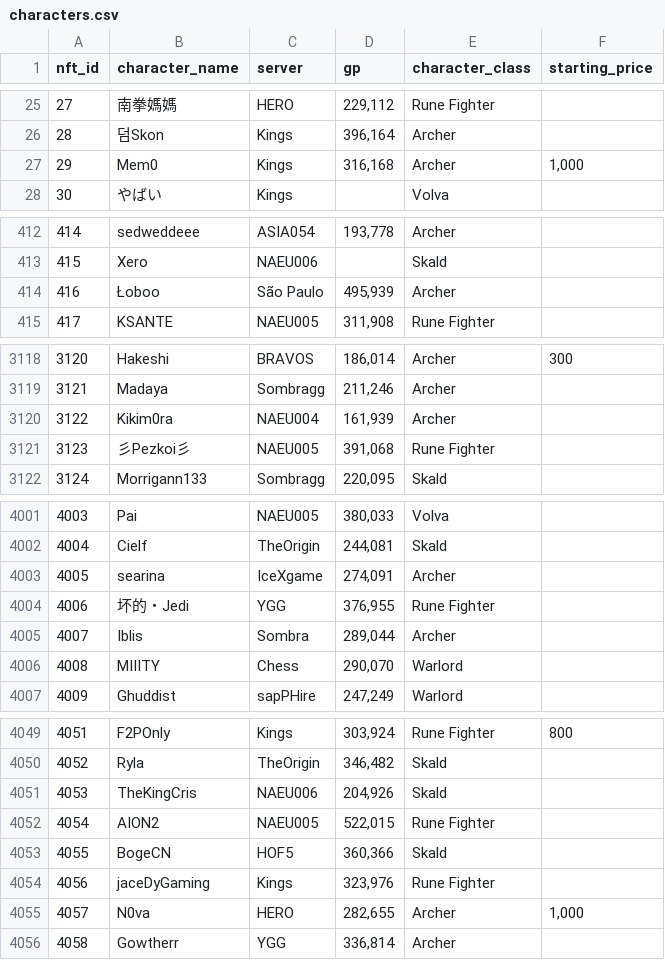
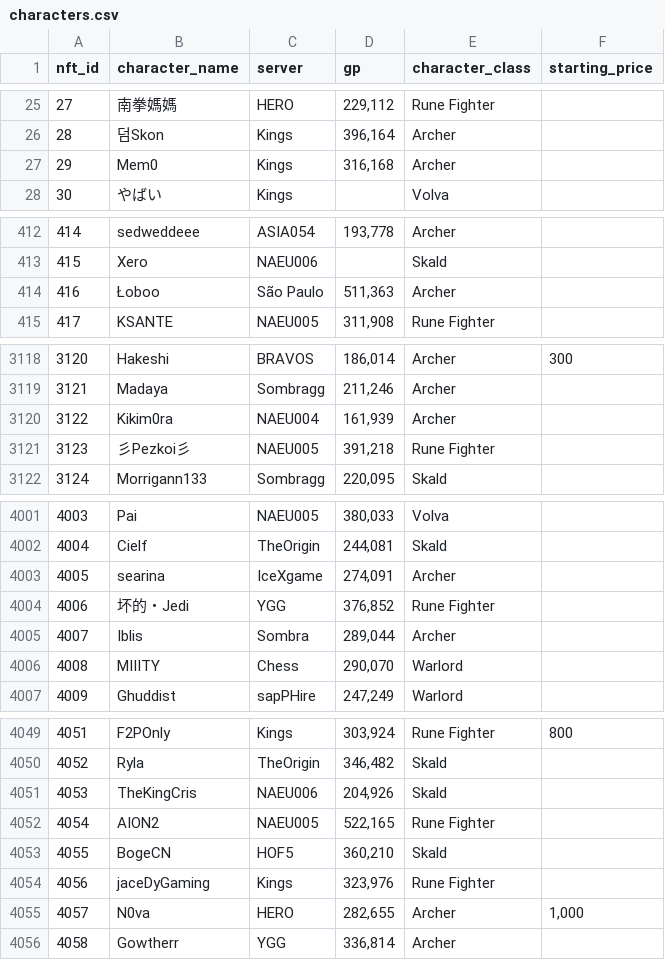
Before and after one commit to lyurgg/ymir-nft-character-search, a CSV file: characters.csv, drawn as a sheet; only a part is shown, gaps mark what is left out.

```diff
--- a/characters.csv
+++ b/characters.csv
@@ -26,3 +26,3 @@ nft_id,character_name,server,gp,character_class,starting_price
 28,덤Ѕkon,Kings,"396,164",Archer,
-29,Mem0,Kings,"316,168",Archer,"1,000"
+29,Mem0,Kings,"316,168",Archer,
 30,やばい,Kings,,Volva,
@@ -413,3 +413,3 @@ nft_id,character_name,server,gp,character_class,starting_price
 415,Xero,NAEU006,,Skald,
-416,Łoboo,São Paulo,"495,939",Archer,
+416,Łoboo,São Paulo,"511,363",Archer,
 417,KSANTE,NAEU005,"311,908",Rune Fighter,
@@ -3120,3 +3120,3 @@ nft_id,character_name,server,gp,character_class,starting_price
 3122,Kikim0ra,NAEU004,"161,939",Archer,
-3123,彡Pezkoi彡,NAEU005,"391,068",Rune Fighter,
+3123,彡Pezkoi彡,NAEU005,"391,218",Rune Fighter,
 3124,Morrigann133,Sombragg,"220,095",Skald,
@@ -4003,3 +4003,3 @@ nft_id,character_name,server,gp,character_class,starting_price
 4005,searina,IceXgame,"274,091",Archer,
-4006,坏的・Jedi,YGG,"376,955",Rune Fighter,
+4006,坏的・Jedi,YGG,"376,852",Rune Fighter,
 4007,Iblis,Sombra,"289,044",Archer,
@@ -4051,4 +4051,4 @@ nft_id,character_name,server,gp,character_class,starting_price
 4053,TheKingCris,NAEU006,"204,926",Skald,
-4054,AION2,NAEU005,"522,015",Rune Fighter,
-4055,BogeCN,HOF5,"360,366",Skald,
+4054,AION2,NAEU005,"522,165",Rune Fighter,
+4055,BogeCN,HOF5,"360,210",Skald,
 4056,jaceDyGaming,Kings,"323,976",Rune Fighter,
```
Also changed, not shown: 20 other files.
